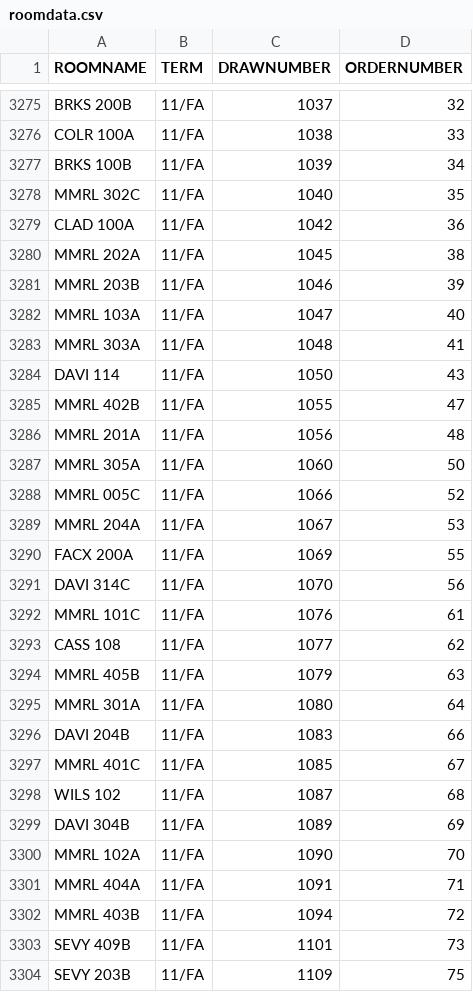
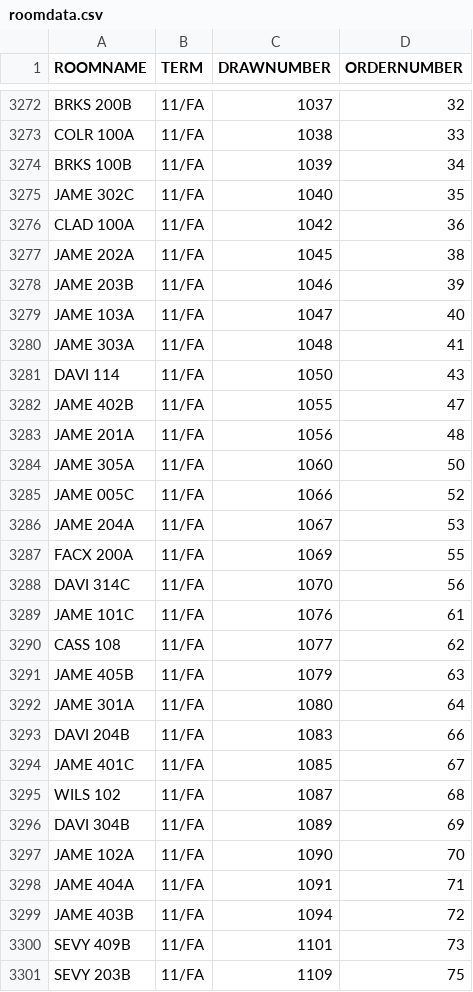
Before and after one commit to CarletonDevX/room-draw, a CSV file: datastuff/roomdata.csv, drawn as a sheet; only a part is shown, gaps mark what is left out; the diff covers the shown part only.

```diff
--- a/datastuff/roomdata.csv
+++ b/datastuff/roomdata.csv
@@ -3277,27 +3274,27 @@ COLR 100A,11/FA,1038,33
 BRKS 100B,11/FA,1039,34
-MMRL 302C,11/FA,1040,35
+JAME 302C,11/FA,1040,35
 CLAD 100A,11/FA,1042,36
-MMRL 202A,11/FA,1045,38
-MMRL 203B,11/FA,1046,39
-MMRL 103A,11/FA,1047,40
-MMRL 303A,11/FA,1048,41
+JAME 202A,11/FA,1045,38
+JAME 203B,11/FA,1046,39
+JAME 103A,11/FA,1047,40
+JAME 303A,11/FA,1048,41
 DAVI 114,11/FA,1050,43
-MMRL 402B,11/FA,1055,47
-MMRL 201A,11/FA,1056,48
-MMRL 305A,11/FA,1060,50
-MMRL 005C,11/FA,1066,52
-MMRL 204A,11/FA,1067,53
+JAME 402B,11/FA,1055,47
+JAME 201A,11/FA,1056,48
+JAME 305A,11/FA,1060,50
+JAME 005C,11/FA,1066,52
+JAME 204A,11/FA,1067,53
 FACX 200A,11/FA,1069,55
 DAVI 314C,11/FA,1070,56
-MMRL 101C,11/FA,1076,61
+JAME 101C,11/FA,1076,61
 CASS 108,11/FA,1077,62
-MMRL 405B,11/FA,1079,63
-MMRL 301A,11/FA,1080,64
+JAME 405B,11/FA,1079,63
+JAME 301A,11/FA,1080,64
 DAVI 204B,11/FA,1083,66
-MMRL 401C,11/FA,1085,67
+JAME 401C,11/FA,1085,67
 WILS 102,11/FA,1087,68
 DAVI 304B,11/FA,1089,69
-MMRL 102A,11/FA,1090,70
-MMRL 404A,11/FA,1091,71
-MMRL 403B,11/FA,1094,72
+JAME 102A,11/FA,1090,70
+JAME 404A,11/FA,1091,71
+JAME 403B,11/FA,1094,72
 SEVY 409B,11/FA,1101,73
```
Also changed, not shown: 3 removed rows and 65 edited cells elsewhere in this file, datastuff/rawdata/rawroomdata.csv, datastuff/roomtags.csv, 4 other files.
